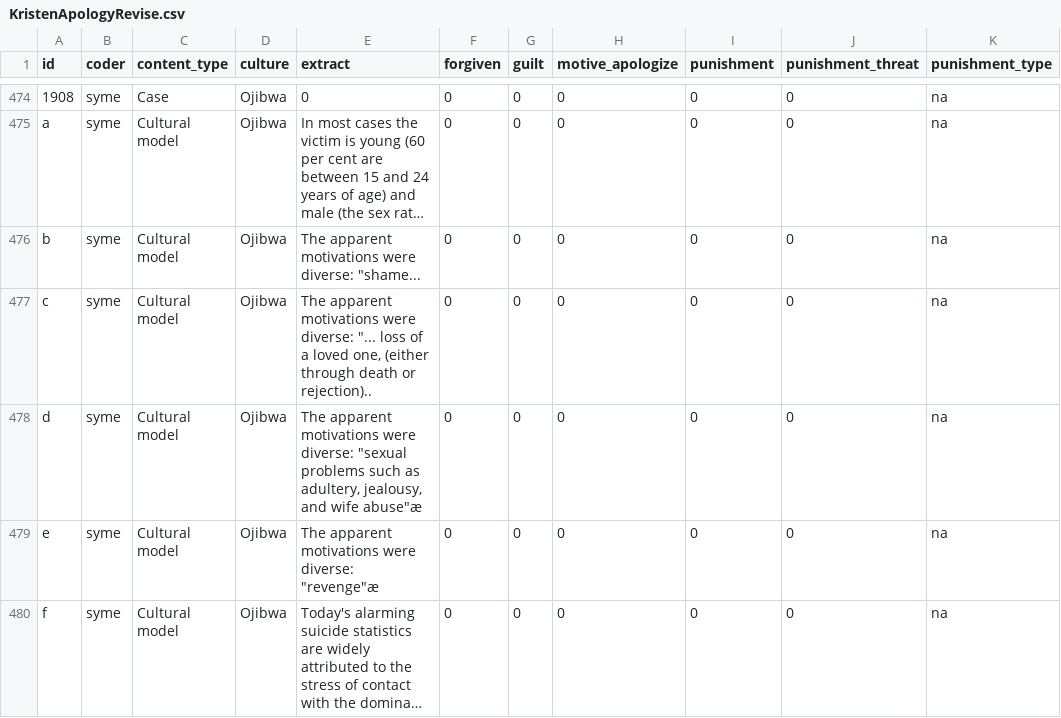
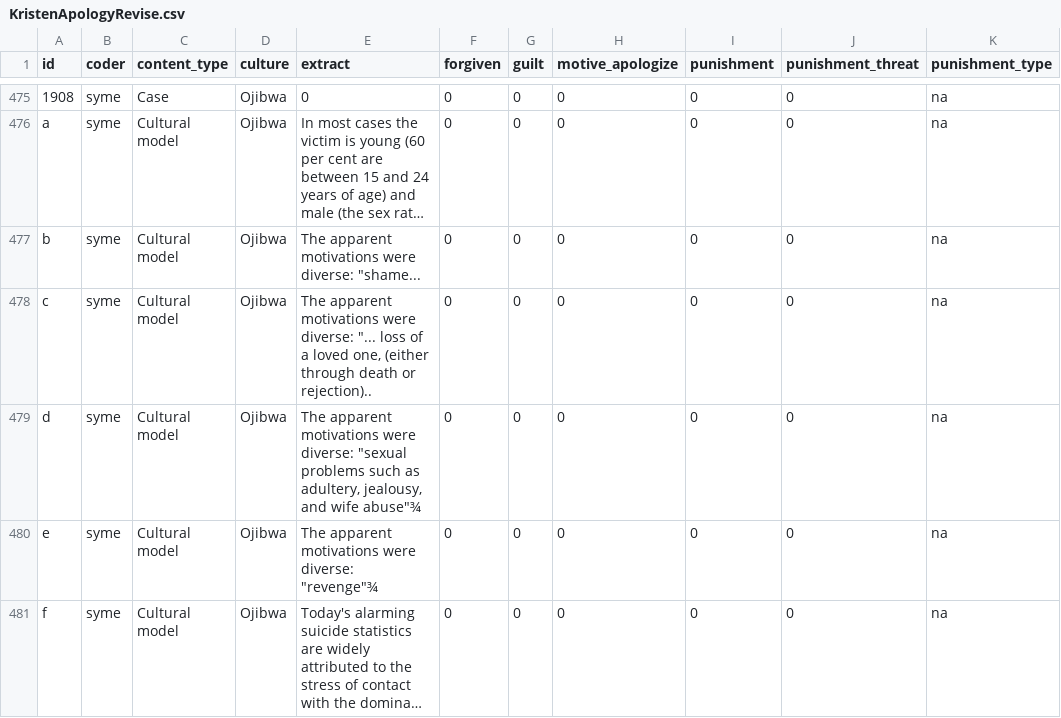
Before and after one commit to grasshoppermouse/hrafsuicidedata, a CSV file: data-raw/KristenApologyRevise.csv, drawn as a sheet; only a part is shown, gaps mark what is left out; long unchanged cells end in …; addresses are those after the commit; the diff covers the shown part only; the diff names each change by its address in the sheet, - before the commit and + after, or states it on an @@ line.

Commit message:
Added 1655 back to .csv files. The data now match.

```diff
--- a/data-raw/KristenApologyRevise.csv
+++ b/data-raw/KristenApologyRevise.csv
-E479 (extract): …and wife abuse"æ
+E479 (extract): …and wife abuse"¾
-E480 (extract): …were diverse: "revenge"æ
+E480 (extract): …were diverse: "revenge"¾
```
Also changed, not shown: 1 added row and 4 edited cells elsewhere in this file, data-raw/transgression_data.csv, 2 other files.
